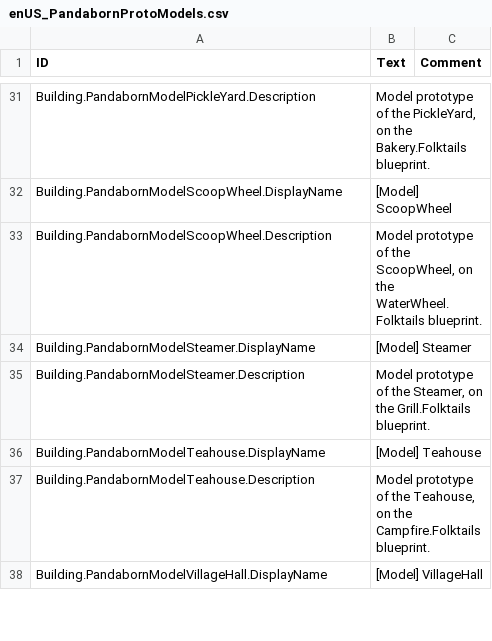
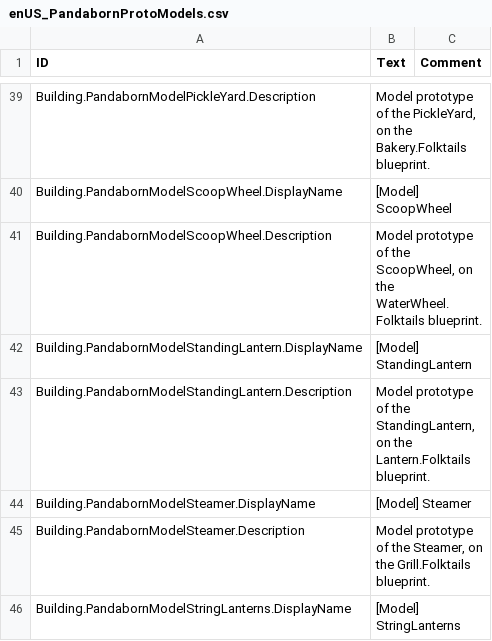
Before and after one commit to JigglyPanda/Timberborn-Pandaborn-Factions, a CSV file: proto/models/mod/Localizations/enUS_PandabornProtoModels.csv, drawn as a sheet; only a part is shown, gaps mark what is left out; the shorter side is filled out with more unchanged rows; the diff covers the shown part only.

```diff
--- a/proto/models/mod/Localizations/enUS_PandabornProtoModels.csv
+++ b/proto/models/mod/Localizations/enUS_PandabornProtoModels.csv
@@ -33,3 +41,6 @@ Building.PandabornModelScoopWheel.DisplayName,"[Model] ScoopWheel",
 Building.PandabornModelScoopWheel.Description,"Model prototype of the ScoopWheel, on the WaterWheel.Folktails blueprint.",
+Building.PandabornModelStandingLantern.DisplayName,"[Model] StandingLantern",
+Building.PandabornModelStandingLantern.Description,"Model prototype of the StandingLantern, on the Lantern.Folktails blueprint.",
 Building.PandabornModelSteamer.DisplayName,"[Model] Steamer",
 Building.PandabornModelSteamer.Description,"Model prototype of the Steamer, on the Grill.Folktails blueprint.",
+Building.PandabornModelStringLanterns.DisplayName,"[Model] StringLanterns",
```
Also changed, not shown: 11 added rows elsewhere in this file, 16 other files.
